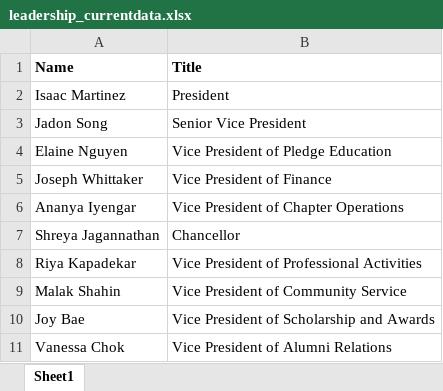
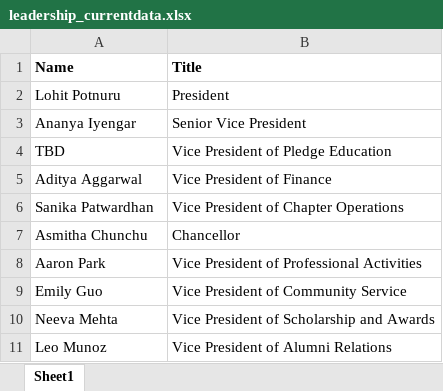
Before and after one commit to dspuci/dspuci-website-gatsby, an Excel workbook: src/data/current_data/leadership_currentdata.xlsx, sheet Sheet1, drawn as a sheet; values as stored, in another font and other column widths than the file's, no borders; charts and pictures not drawn; removed rows and columns are numbered as before the commit, all else as after; the diff names each change by its address in the sheet, - before the commit and + after, or states it on an @@ line.

```diff
--- a/src/data/current_data/leadership_currentdata.xlsx (sheet Sheet1)
+++ b/src/data/current_data/leadership_currentdata.xlsx (sheet Sheet1)
-A2 (Name): Isaac Martinez
+A2 (Name): Lohit Potnuru
-row 3: Jadon Song | Senior Vice President
-row 4: Elaine Nguyen | Vice President of Pledge Education
-row 5: Joseph Whittaker | Vice President of Finance
-B3 (Title): Vice President of Chapter Operations
+B3 (Title): Senior Vice President
+row 4: TBD | Vice President of Pledge Education
+row 5: Aditya Aggarwal | Vice President of Finance
+row 6: Sanika Patwardhan | Vice President of Chapter Operations
-A7 (Name): Shreya Jagannathan
+A7 (Name): Asmitha Chunchu
-A8 (Name): Riya Kapadekar
+A8 (Name): Aaron Park
-A9 (Name): Malak Shahin
+A9 (Name): Emily Guo
-A10 (Name): Joy Bae
+A10 (Name): Neeva Mehta
-A11 (Name): Vanessa Chok
+A11 (Name): Leo Munoz
```
Also changed, not shown: charts or pictures, src/data/current_data/bios_currentdata.xlsx, src/data/current_data/directors_currentdata.xlsx, 4 other files.
